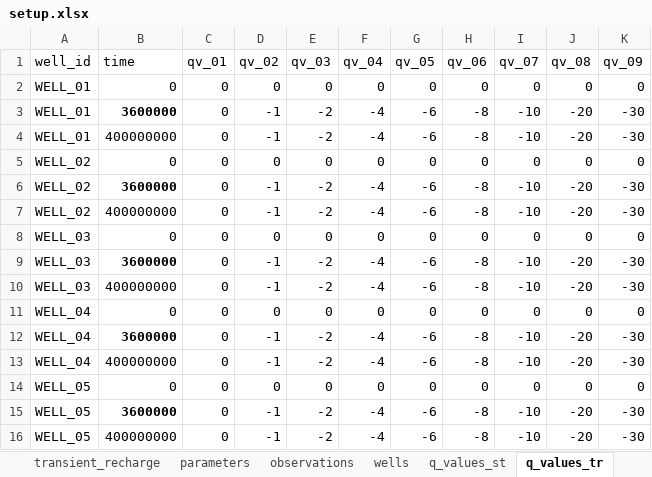
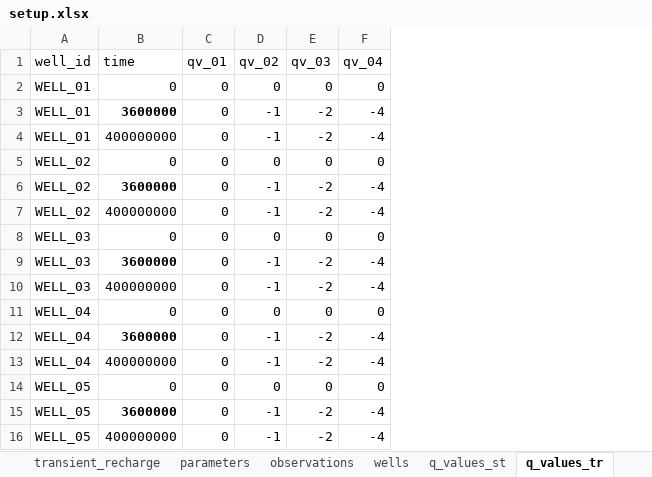
Before and after one commit to femarivera/ConfinedLab, an Excel workbook: setup.xlsx, sheet q_values_tr, drawn as a sheet; values as stored, in another font and other column widths than the file's, no borders; the diff names each change by its address in the sheet, - before the commit and + after, or states it on an @@ line.

```diff
--- a/setup.xlsx (sheet q_values_tr)
+++ b/setup.xlsx (sheet q_values_tr)
-column G (qv_05), rows 2-16: 0 | -6 | -6 | 0 | -6 | -6 | 0 | -6 | -6 | 0 | -6 | -6 | 0 | -6 | -6
-column H (qv_06), rows 2-16: 0 | -8 | -8 | 0 | -8 | -8 | 0 | -8 | -8 | 0 | -8 | -8 | 0 | -8 | -8
-column I (qv_07), rows 2-16: 0 | -10 | -10 | 0 | -10 | -10 | 0 | -10 | -10 | 0 | -10 | -10 | 0 | -10 | -10
-column J (qv_08), rows 2-16: 0 | -20 | -20 | 0 | -20 | -20 | 0 | -20 | -20 | 0 | -20 | -20 | 0 | -20 | -20
-column K (qv_09), rows 2-16: 0 | -30 | -30 | 0 | -30 | -30 | 0 | -30 | -30 | 0 | -30 | -30 | 0 | -30 | -30
```
Also changed, not shown: sheet workplace, sheet parameters, sheet wells, sheet transient_recharge, sheet q_values_st, sheet parameter_analysis, 1 more sheet, 7 other files.
